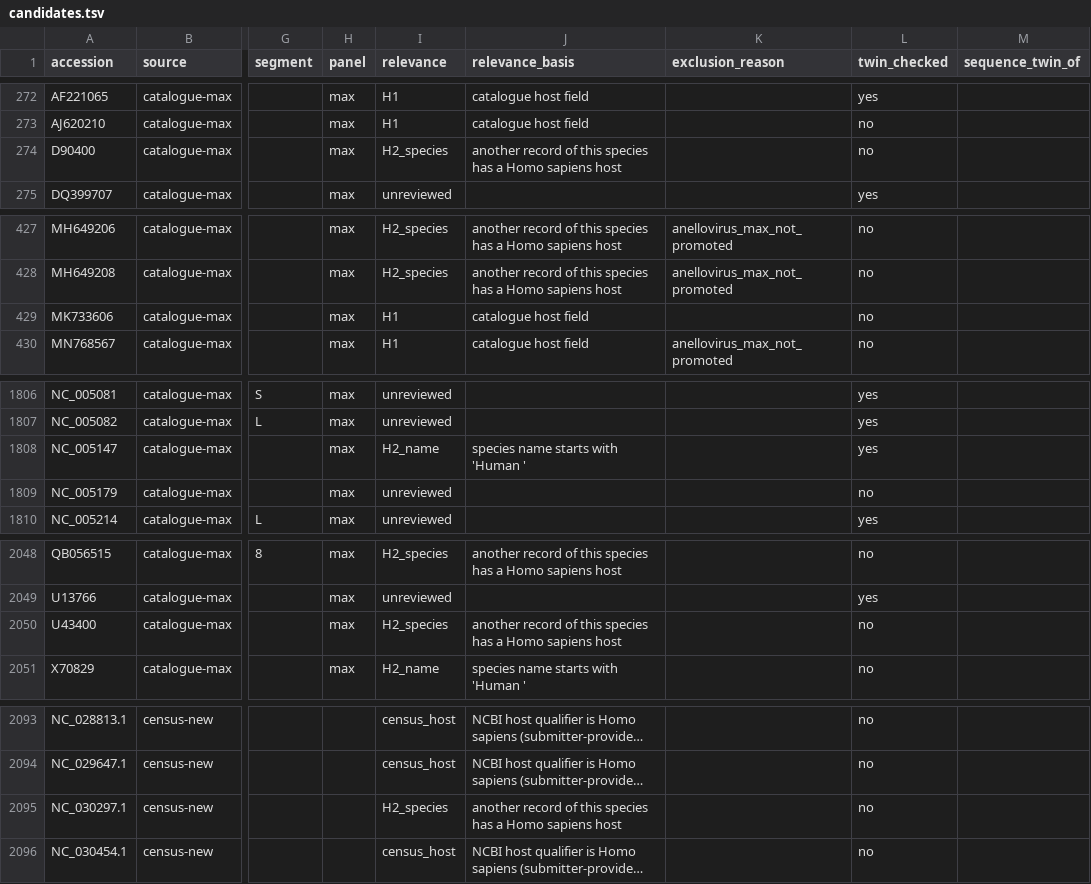
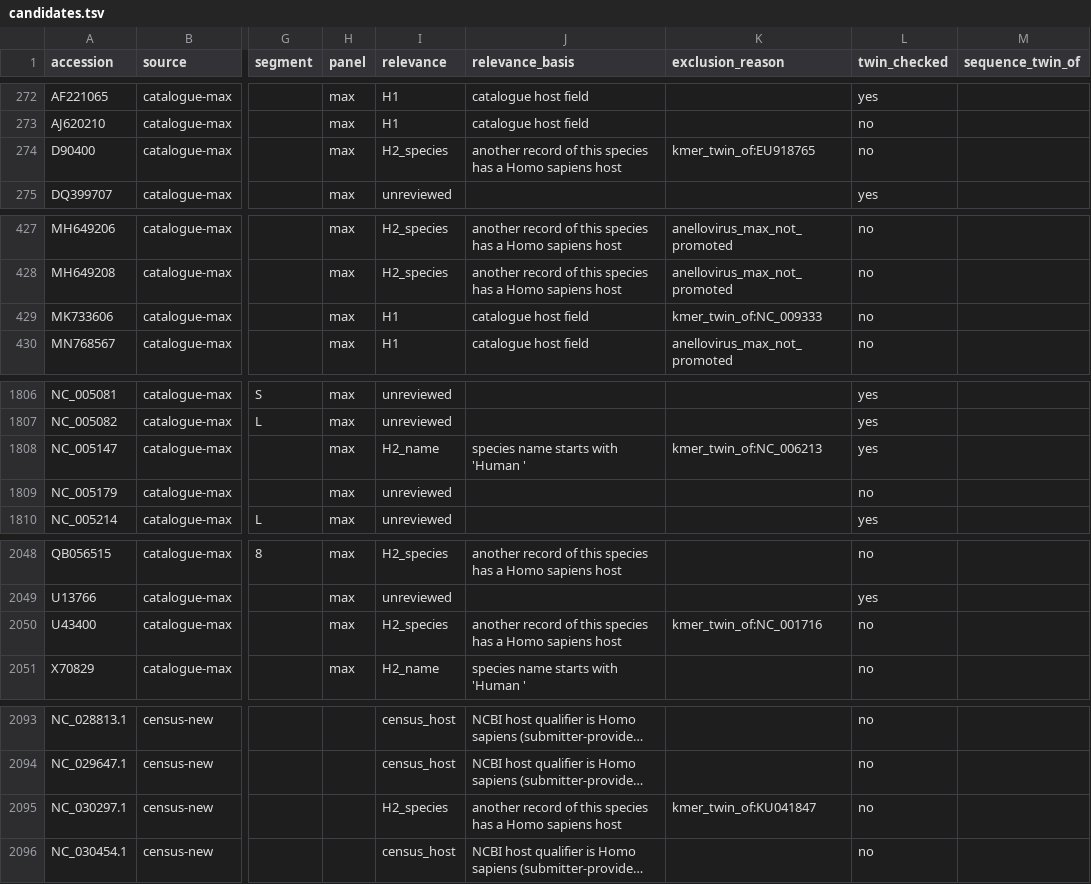
Before and after one commit to mdmanurung/ViralScan, a TSV file: analysis/panel_expansion/candidates.tsv, drawn as a sheet; only a part is shown, gaps mark what is left out; long unchanged cells end in …; the diff covers the shown part only; the diff names each change by its address in the sheet, - before the commit and + after, or states it on an @@ line.

```diff
--- a/analysis/panel_expansion/candidates.tsv
+++ b/analysis/panel_expansion/candidates.tsv
-K274 (exclusion_reason): (empty)
+K274 (exclusion_reason): kmer_twin_of:EU918765
-K429 (exclusion_reason): (empty)
+K429 (exclusion_reason): kmer_twin_of:NC_009333
-K1808 (exclusion_reason): (empty)
+K1808 (exclusion_reason): kmer_twin_of:NC_006213
-K2050 (exclusion_reason): (empty)
+K2050 (exclusion_reason): kmer_twin_of:NC_001716
-K2095 (exclusion_reason): (empty)
+K2095 (exclusion_reason): kmer_twin_of:KU041847
```
Also changed, not shown: 32 edited cells elsewhere in this file, 9 other files.
